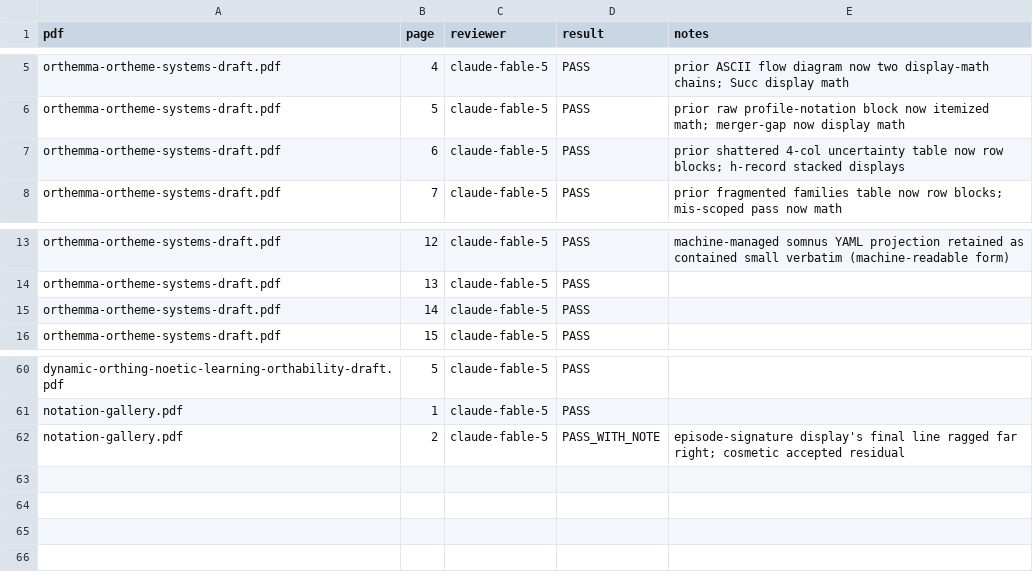
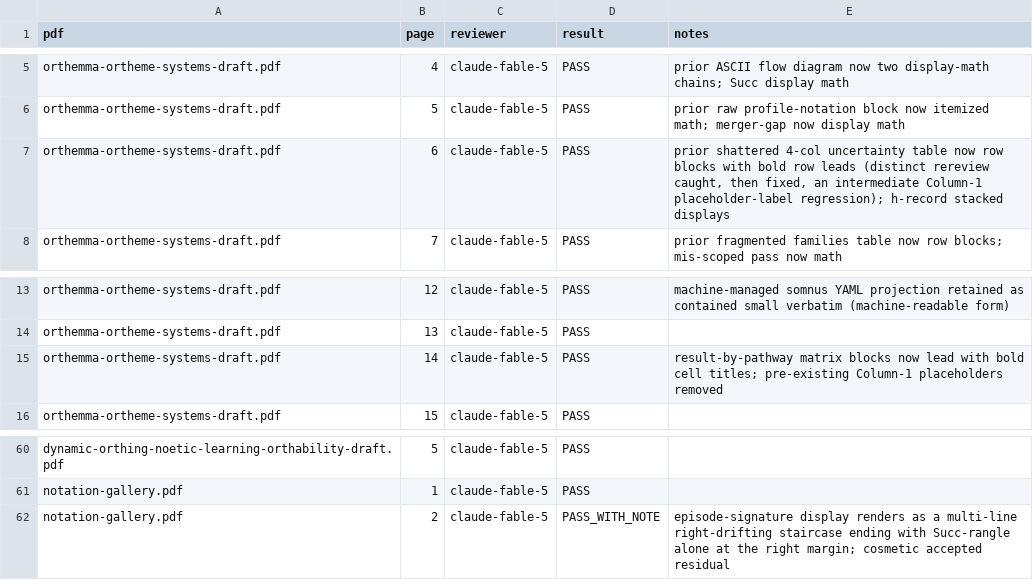
Before and after one commit to theislampill/orthemology, a CSV file: docs/project-closure/ar8r-v11/fable-research/AR8R-FABLE-R1-PDF-PAGE-BY-PAGE-VISUAL-QA-V1.csv, drawn as a sheet; only a part is shown, gaps mark what is left out.

```diff
--- a/docs/project-closure/ar8r-v11/fable-research/AR8R-FABLE-R1-PDF-PAGE-BY-PAGE-VISUAL-QA-V1.csv
+++ b/docs/project-closure/ar8r-v11/fable-research/AR8R-FABLE-R1-PDF-PAGE-BY-PAGE-VISUAL-QA-V1.csv
@@ -6,3 +6,3 @@ orthemma-ortheme-systems-draft.pdf,4,claude-fable-5,PASS,"prior ASCII flow diagr
 orthemma-ortheme-systems-draft.pdf,5,claude-fable-5,PASS,"prior raw profile-notation block now itemized math; merger-gap now display math"
-orthemma-ortheme-systems-draft.pdf,6,claude-fable-5,PASS,"prior shattered 4-col uncertainty table now row blocks; h-record stacked displays"
+orthemma-ortheme-systems-draft.pdf,6,claude-fable-5,PASS,"prior shattered 4-col uncertainty table now row blocks with bold row leads (distinct rereview caught, then fixed, an intermediate Column-1 placeholder-label regression); h-record stacked displays"
 orthemma-ortheme-systems-draft.pdf,7,claude-fable-5,PASS,"prior fragmented families table now row blocks; mis-scoped pass now math"
@@ -14,3 +14,3 @@ orthemma-ortheme-systems-draft.pdf,12,claude-fable-5,PASS,"machine-managed somnu
 orthemma-ortheme-systems-draft.pdf,13,claude-fable-5,PASS,
-orthemma-ortheme-systems-draft.pdf,14,claude-fable-5,PASS,
+orthemma-ortheme-systems-draft.pdf,14,claude-fable-5,PASS,"result-by-pathway matrix blocks now lead with bold cell titles; pre-existing Column-1 placeholders removed"
 orthemma-ortheme-systems-draft.pdf,15,claude-fable-5,PASS,
@@ -61,2 +61,2 @@ dynamic-orthing-noetic-learning-orthability-draft.pdf,5,claude-fable-5,PASS,
 notation-gallery.pdf,1,claude-fable-5,PASS,
-notation-gallery.pdf,2,claude-fable-5,PASS_WITH_NOTE,"episode-signature display's final line ragged far right; cosmetic accepted residual"
+notation-gallery.pdf,2,claude-fable-5,PASS_WITH_NOTE,"episode-signature display renders as a multi-line right-drifting staircase ending with Succ-rangle alone at the right margin; cosmetic accepted residual"
```
Also changed, not shown: 28 other files.
